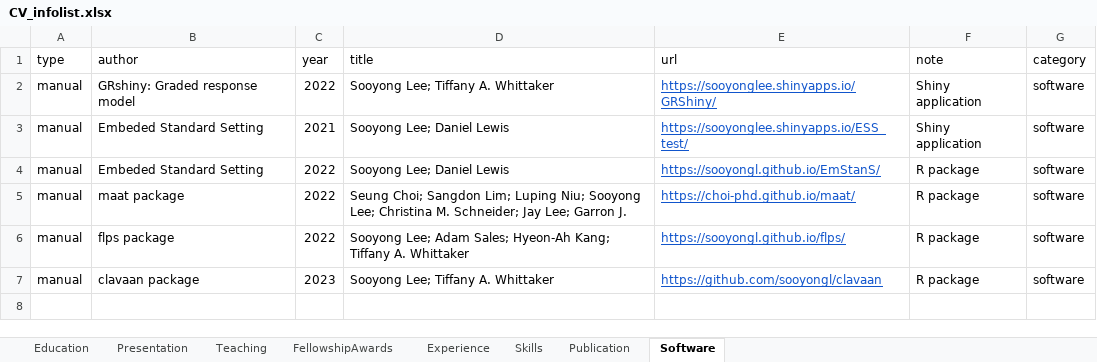
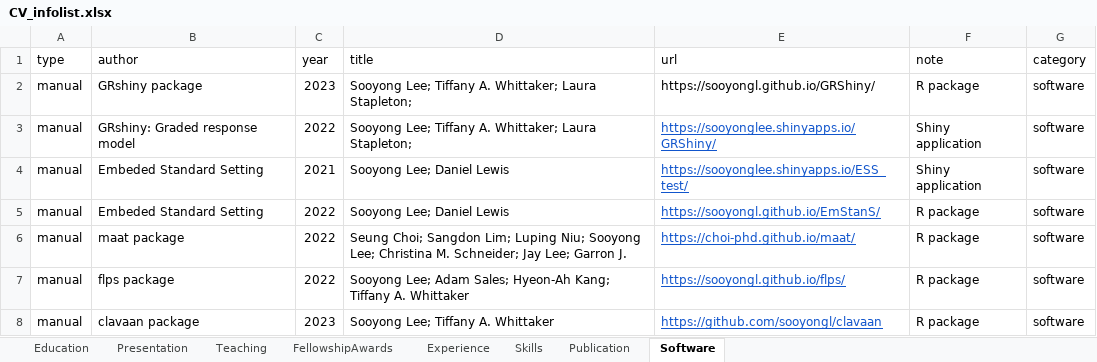
Before and after one commit to sooyongl/sylcv, an Excel workbook: data/CV_infolist.xlsx, sheet Software, drawn as a sheet; values as stored, in another font and other column widths than the file's, no borders; addresses are those after the commit; the diff names each change by its address in the sheet, - before the commit and + after, or states it on an @@ line.

```diff
--- a/data/CV_infolist.xlsx (sheet Software)
+++ b/data/CV_infolist.xlsx (sheet Software)
+row 2: manual | GRshiny package | 2023 | Sooyong Lee; Tiffany A. Whittaker; Laura Stapleton; | https://sooyongl.github.io/GRShiny/ | R package | software
-D3 (title): Sooyong Lee; Tiffany A. Whittaker
+D3 (title): Sooyong Lee; Tiffany A. Whittaker; Laura Stapleton;
```
Also changed, not shown: sheet Education, sheet Experience, 3 other files.
